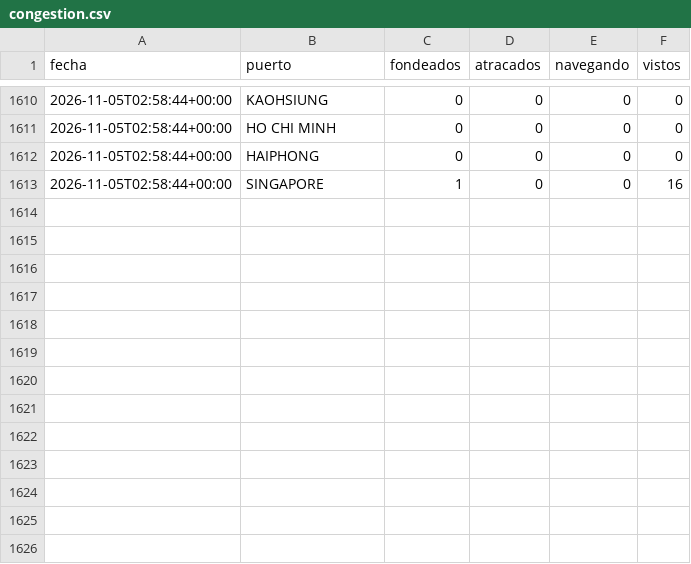
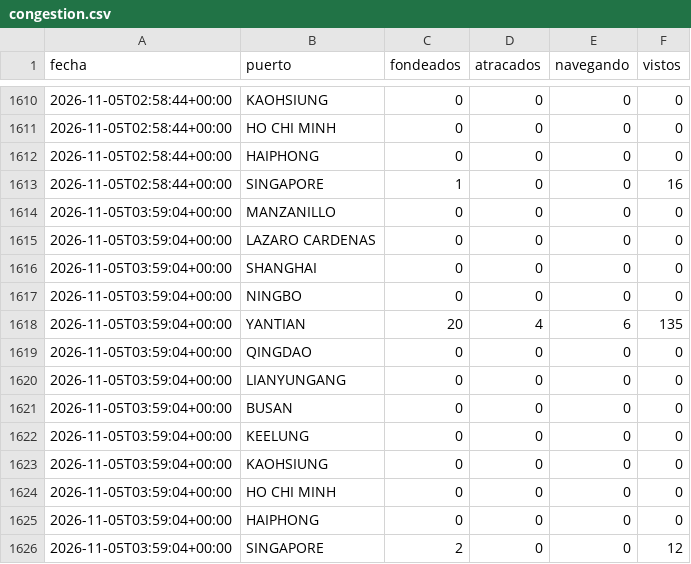
Before and after one commit to jart0988aj-maker/monitoreo-buques, a CSV file: docs/data/historial/congestion.csv, drawn as a sheet; only a part is shown, gaps mark what is left out.

```diff
--- a/docs/data/historial/congestion.csv
+++ b/docs/data/historial/congestion.csv
@@ -1613 +1613,14 @@ fecha,puerto,fondeados,atracados,navegando,vistos
 2026-11-05T02:58:44+00:00,SINGAPORE,1,0,0,16
+2026-11-05T03:59:04+00:00,MANZANILLO,0,0,0,0
+2026-11-05T03:59:04+00:00,LAZARO CARDENAS,0,0,0,0
+2026-11-05T03:59:04+00:00,SHANGHAI,0,0,0,0
+2026-11-05T03:59:04+00:00,NINGBO,0,0,0,0
+2026-11-05T03:59:04+00:00,YANTIAN,20,4,6,135
+2026-11-05T03:59:04+00:00,QINGDAO,0,0,0,0
+2026-11-05T03:59:04+00:00,LIANYUNGANG,0,0,0,0
+2026-11-05T03:59:04+00:00,BUSAN,0,0,0,0
+2026-11-05T03:59:04+00:00,KEELUNG,0,0,0,0
+2026-11-05T03:59:04+00:00,KAOHSIUNG,0,0,0,0
+2026-11-05T03:59:04+00:00,HO CHI MINH,0,0,0,0
+2026-11-05T03:59:04+00:00,HAIPHONG,0,0,0,0
+2026-11-05T03:59:04+00:00,SINGAPORE,2,0,0,12
```
Also changed, not shown: docs/data/historial/eventos_puerto.csv, docs/data/historial/posiciones_2026-11.csv, 6 other files.
